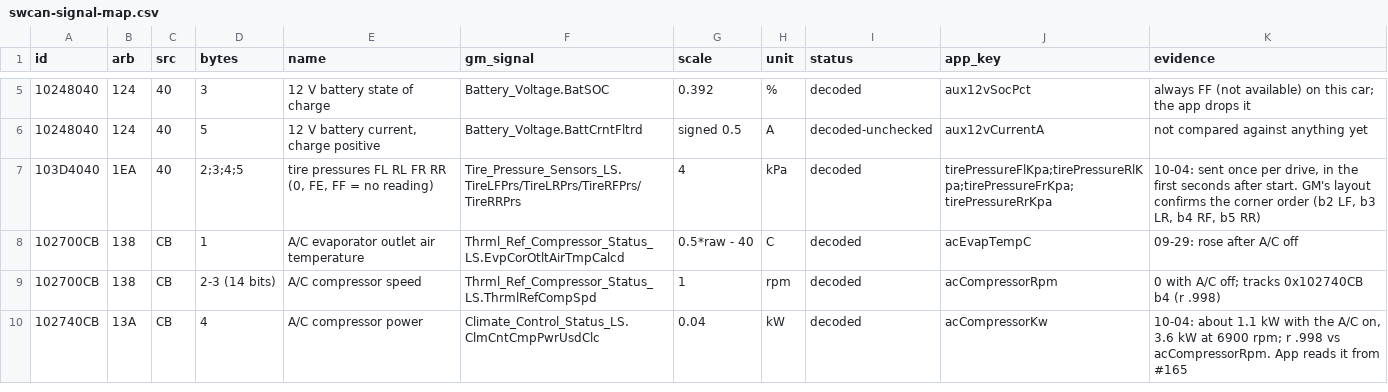
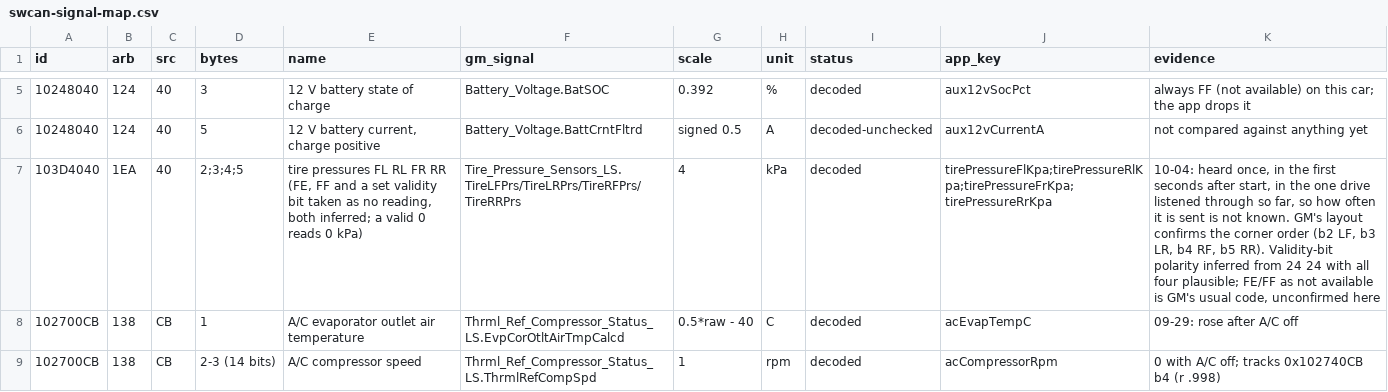
Before and after one commit to jtn0123/VoltTracker, a CSV file: mobile/android/docs/swcan-signal-map.csv, drawn as a sheet; only a part is shown, gaps mark what is left out; the shorter side is filled out with more unchanged rows; the diff names each change by its address in the sheet, - before the commit and + after, or states it on an @@ line.

```diff
--- a/mobile/android/docs/swcan-signal-map.csv
+++ b/mobile/android/docs/swcan-signal-map.csv
-E7 (name): …FR RR (0, FE, FF = no reading)
+E7 (name): …FR RR (FE, FF and a set validity bit taken as no reading, both inferred; a valid 0 reads 0 kPa)
-K7 (evidence): 10-04: sent once per drive, in the first seconds after start. GM's layout confirms the corner order (b2 LF, b3 LR, b4 RF, b5 RR)
+K7 (evidence): 10-04: heard once, in the first seconds after start, in the one drive listened through so far, so how often it is sent is not known. GM's layout confirms the corner order (b2 LF, b3 LR, b4 RF, b5 RR). Validity-bit polarity inferred from 24 24 with all four plausible; FE/FF as not available is GM's usual code, unconfirmed here
```
Also changed, not shown: 28 other files.
